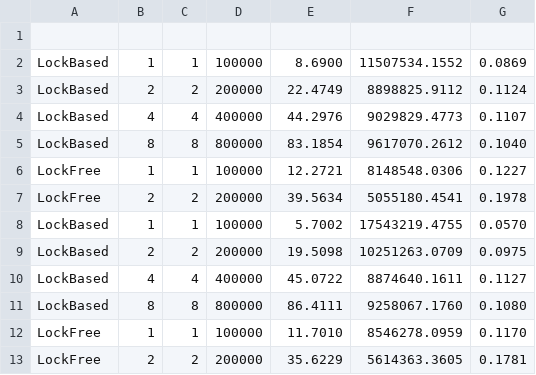
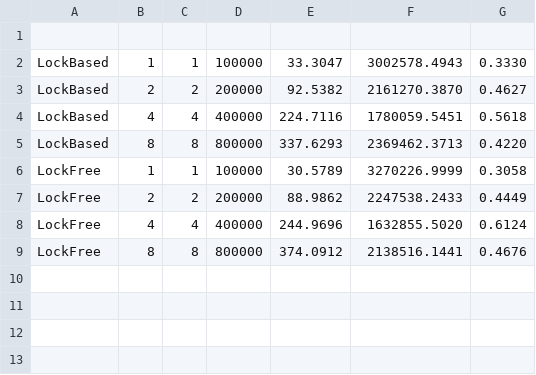
Before and after one commit to salehyahyaa/Lock-Free-MPMC-Queue, a CSV file: results/benchmark_results.csv, drawn as a sheet.

```diff
--- a/results/benchmark_results.csv
+++ b/results/benchmark_results.csv
@@ -1,13 +1,9 @@
 
-LockBased,1,1,100000,8.6900,11507534.1552,0.0869
-LockBased,2,2,200000,22.4749,8898825.9112,0.1124
-LockBased,4,4,400000,44.2976,9029829.4773,0.1107
-LockBased,8,8,800000,83.1854,9617070.2612,0.1040
-LockFree,1,1,100000,12.2721,8148548.0306,0.1227
-LockFree,2,2,200000,39.5634,5055180.4541,0.1978
-LockBased,1,1,100000,5.7002,17543219.4755,0.0570
-LockBased,2,2,200000,19.5098,10251263.0709,0.0975
-LockBased,4,4,400000,45.0722,8874640.1611,0.1127
-LockBased,8,8,800000,86.4111,9258067.1760,0.1080
-LockFree,1,1,100000,11.7010,8546278.0959,0.1170
-LockFree,2,2,200000,35.6229,5614363.3605,0.1781
+LockBased,1,1,100000,33.3047,3002578.4943,0.3330
+LockBased,2,2,200000,92.5382,2161270.3870,0.4627
+LockBased,4,4,400000,224.7116,1780059.5451,0.5618
+LockBased,8,8,800000,337.6293,2369462.3713,0.4220
+LockFree,1,1,100000,30.5789,3270226.9999,0.3058
+LockFree,2,2,200000,88.9862,2247538.2433,0.4449
+LockFree,4,4,400000,244.9696,1632855.5020,0.6124
+LockFree,8,8,800000,374.0912,2138516.1441,0.4676
```
Also changed, not shown: 7 other files.
